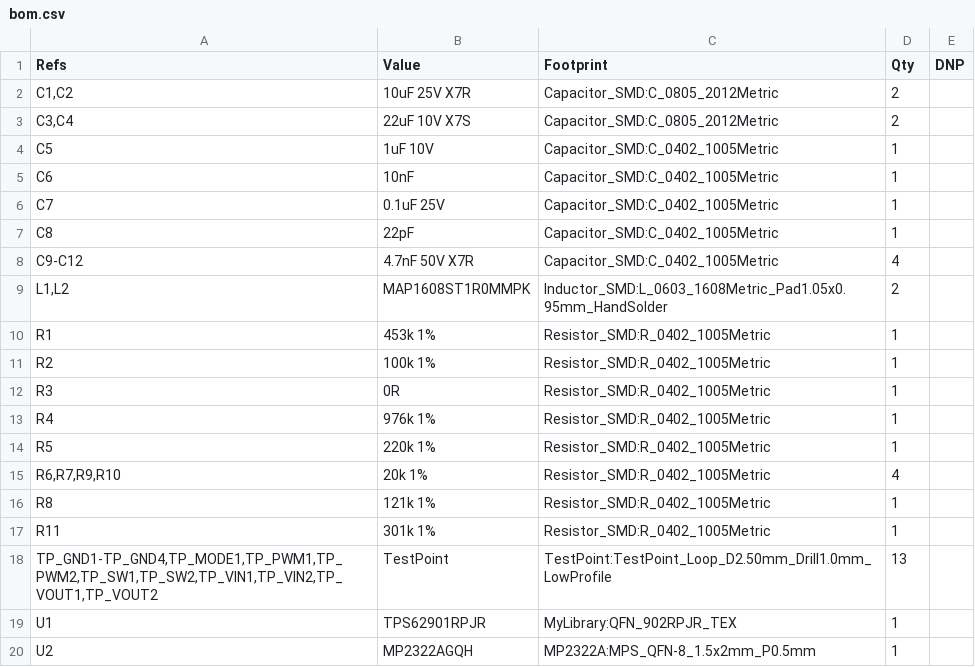
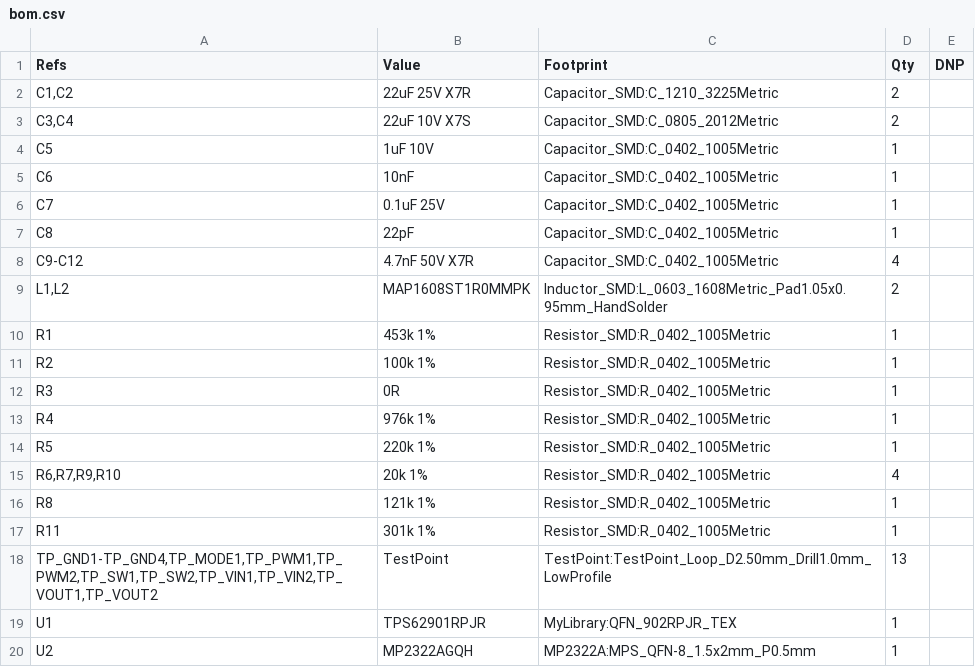
Before and after one commit to cjwutzke/kicad-boards, a CSV file: docs/mp2322a-vs-tp62901/a/bom.csv, drawn as a sheet.

```diff
--- a/docs/mp2322a-vs-tp62901/a/bom.csv
+++ b/docs/mp2322a-vs-tp62901/a/bom.csv
@@ -1,3 +1,3 @@
 "Refs","Value","Footprint","Qty","DNP"
-"C1,C2","10uF 25V X7R","Capacitor_SMD:C_0805_2012Metric","2",""
+"C1,C2","22uF 25V X7R","Capacitor_SMD:C_1210_3225Metric","2",""
 "C3,C4","22uF 10V X7S","Capacitor_SMD:C_0805_2012Metric","2",""
```
Also changed, not shown: 15 other files.
